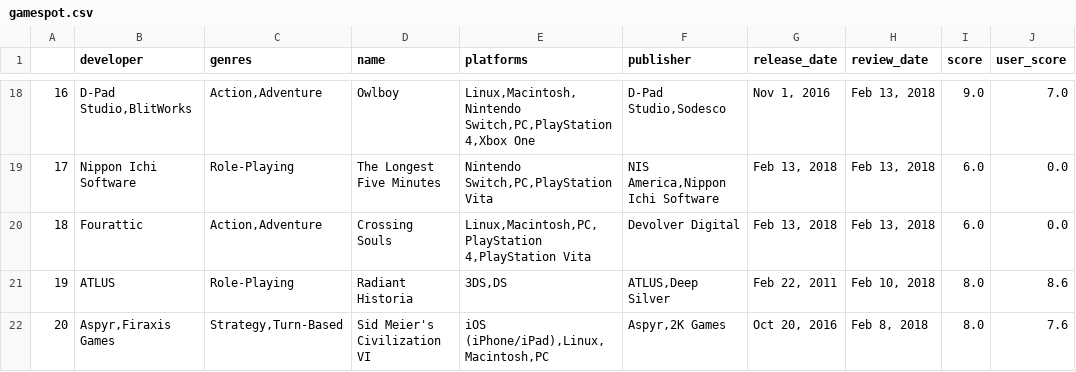
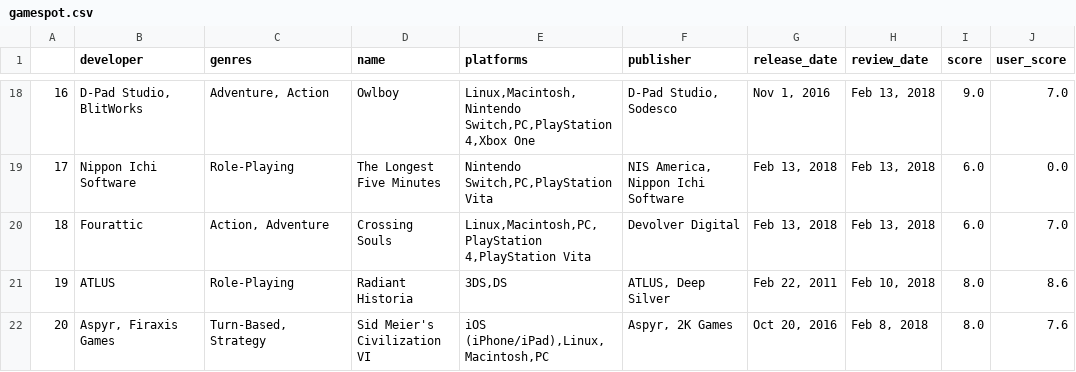
Before and after one commit to mustufah711/GameReview, a CSV file: GameSpot/gamespot.csv, drawn as a sheet; only a part is shown, gaps mark what is left out; the diff covers the shown part only.

```diff
--- a/GameSpot/gamespot.csv
+++ b/GameSpot/gamespot.csv
@@ -18,5 +18,5 @@
-16,"D-Pad Studio,BlitWorks","Action,Adventure",Owlboy,"Linux,Macintosh,Nintendo Switch,PC,PlayStation 4,Xbox One","D-Pad Studio,Sodesco","Nov 1, 2016","Feb 13, 2018",9.0,7.0
-17,Nippon Ichi Software,Role-Playing,The Longest Five Minutes,"Nintendo Switch,PC,PlayStation Vita","NIS America,Nippon Ichi Software","Feb 13, 2018","Feb 13, 2018",6.0,0.0
-18,Fourattic,"Action,Adventure",Crossing Souls,"Linux,Macintosh,PC,PlayStation 4,PlayStation Vita",Devolver Digital,"Feb 13, 2018","Feb 13, 2018",6.0,0.0
-19,ATLUS,Role-Playing,Radiant Historia,"3DS,DS","ATLUS,Deep Silver","Feb 22, 2011","Feb 10, 2018",8.0,8.6
-20,"Aspyr,Firaxis Games","Strategy,Turn-Based",Sid Meier's Civilization VI,"iOS (iPhone/iPad),Linux,Macintosh,PC","Aspyr,2K Games","Oct 20, 2016","Feb 8, 2018 ",8.0,7.6
+16,"D-Pad Studio, BlitWorks","Adventure, Action",Owlboy,"Linux,Macintosh,Nintendo Switch,PC,PlayStation 4,Xbox One","D-Pad Studio, Sodesco","Nov 1, 2016","Feb 13, 2018",9.0,7.0
+17,Nippon Ichi Software,Role-Playing,The Longest Five Minutes,"Nintendo Switch,PC,PlayStation Vita","NIS America, Nippon Ichi Software","Feb 13, 2018","Feb 13, 2018",6.0,0.0
+18,Fourattic,"Action, Adventure",Crossing Souls,"Linux,Macintosh,PC,PlayStation 4,PlayStation Vita",Devolver Digital,"Feb 13, 2018","Feb 13, 2018",6.0,7.0
+19,ATLUS,Role-Playing,Radiant Historia,"3DS,DS","ATLUS, Deep Silver","Feb 22, 2011","Feb 10, 2018",8.0,8.6
+20,"Aspyr, Firaxis Games","Turn-Based, Strategy",Sid Meier's Civilization VI,"iOS (iPhone/iPad),Linux,Macintosh,PC","Aspyr, 2K Games","Oct 20, 2016","Feb 8, 2018 ",8.0,7.6
```
Also changed, not shown: 32 edited cells elsewhere in this file, 1 other file.
